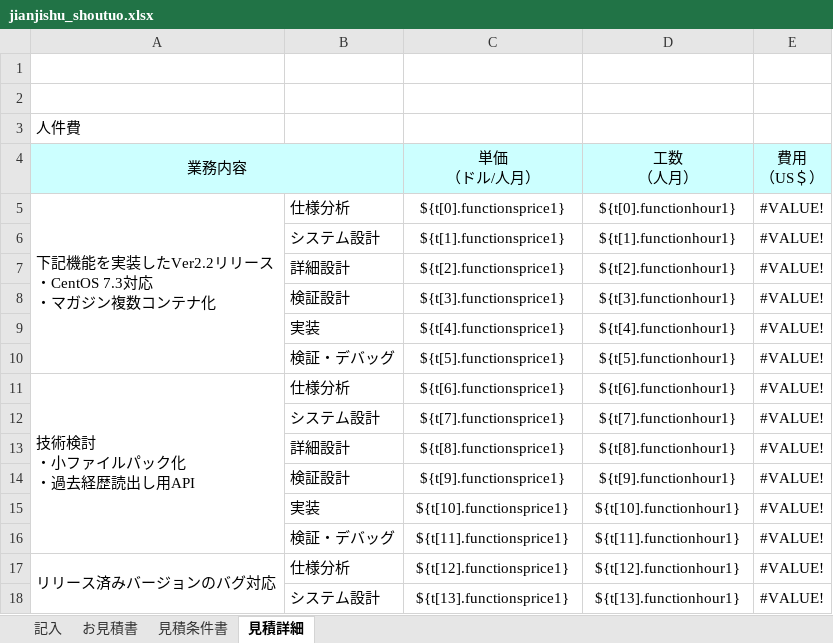
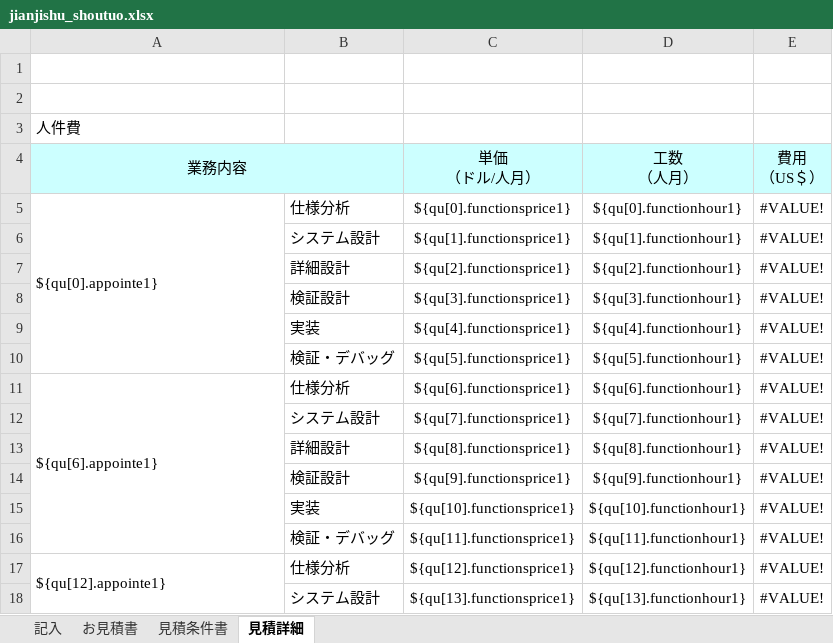
Before and after one commit to zhangtianciAnt/newparkcloud, an Excel workbook: controller/src/main/resources/jxls_templates/jianjishu_shoutuo.xlsx, sheet 見積詳細, drawn as a sheet; only a part is shown; values as stored, in another font and other column widths than the file's, no borders; ↵ is a line break in a cell; the diff covers the shown part only; the diff names each change by its address in the sheet, - before the commit and + after, or states it on an @@ line.

```diff
--- a/controller/src/main/resources/jxls_templates/jianjishu_shoutuo.xlsx (sheet 見積詳細)
+++ b/controller/src/main/resources/jxls_templates/jianjishu_shoutuo.xlsx (sheet 見積詳細)
-A5 (業務内容): 下記機能を実装したVer2.2リリース ↵ ・CentOS 7.3対応 ↵ ・マガジン複数コンテナ化
+A5 (業務内容): ${qu[0].appointe1}
-C5 (単価 （ドル/人月）): ${t[0].functionsprice1}
+C5 (単価 （ドル/人月）): ${qu[0].functionsprice1}
-D5 (工数 （人月）): ${t[0].functionhour1}
+D5 (工数 （人月）): ${qu[0].functionhour1}
-C6 (単価 （ドル/人月）): ${t[1].functionsprice1}
+C6 (単価 （ドル/人月）): ${qu[1].functionsprice1}
-D6 (工数 （人月）): ${t[1].functionhour1}
+D6 (工数 （人月）): ${qu[1].functionhour1}
-C7 (単価 （ドル/人月）): ${t[2].functionsprice1}
+C7 (単価 （ドル/人月）): ${qu[2].functionsprice1}
-D7 (工数 （人月）): ${t[2].functionhour1}
+D7 (工数 （人月）): ${qu[2].functionhour1}
-C8 (単価 （ドル/人月）): ${t[3].functionsprice1}
+C8 (単価 （ドル/人月）): ${qu[3].functionsprice1}
-D8 (工数 （人月）): ${t[3].functionhour1}
+D8 (工数 （人月）): ${qu[3].functionhour1}
-C9 (単価 （ドル/人月）): ${t[4].functionsprice1}
+C9 (単価 （ドル/人月）): ${qu[4].functionsprice1}
-D9 (工数 （人月）): ${t[4].functionhour1}
+D9 (工数 （人月）): ${qu[4].functionhour1}
-C10 (単価 （ドル/人月）): ${t[5].functionsprice1}
+C10 (単価 （ドル/人月）): ${qu[5].functionsprice1}
-D10 (工数 （人月）): ${t[5].functionhour1}
+D10 (工数 （人月）): ${qu[5].functionhour1}
-A11 (業務内容): 技術検討 ↵ ・小ファイルパック化 ↵ ・過去経歴読出し用API
+A11 (業務内容): ${qu[6].appointe1}
-C11 (単価 （ドル/人月）): ${t[6].functionsprice1}
+C11 (単価 （ドル/人月）): ${qu[6].functionsprice1}
-D11 (工数 （人月）): ${t[6].functionhour1}
+D11 (工数 （人月）): ${qu[6].functionhour1}
-C12 (単価 （ドル/人月）): ${t[7].functionsprice1}
+C12 (単価 （ドル/人月）): ${qu[7].functionsprice1}
-D12 (工数 （人月）): ${t[7].functionhour1}
+D12 (工数 （人月）): ${qu[7].functionhour1}
-C13 (単価 （ドル/人月）): ${t[8].functionsprice1}
+C13 (単価 （ドル/人月）): ${qu[8].functionsprice1}
-D13 (工数 （人月）): ${t[8].functionhour1}
+D13 (工数 （人月）): ${qu[8].functionhour1}
-C14 (単価 （ドル/人月）): ${t[9].functionsprice1}
+C14 (単価 （ドル/人月）): ${qu[9].functionsprice1}
-D14 (工数 （人月）): ${t[9].functionhour1}
+D14 (工数 （人月）): ${qu[9].functionhour1}
-C15 (単価 （ドル/人月）): ${t[10].functionsprice1}
+C15 (単価 （ドル/人月）): ${qu[10].functionsprice1}
-D15 (工数 （人月）): ${t[10].functionhour1}
+D15 (工数 （人月）): ${qu[10].functionhour1}
-C16 (単価 （ドル/人月）): ${t[11].functionsprice1}
+C16 (単価 （ドル/人月）): ${qu[11].functionsprice1}
-D16 (工数 （人月）): ${t[11].functionhour1}
+D16 (工数 （人月）): ${qu[11].functionhour1}
-A17 (業務内容): リリース済みバージョンのバグ対応
+A17 (業務内容): ${qu[12].appointe1}
-C17 (単価 （ドル/人月）): ${t[12].functionsprice1}
+C17 (単価 （ドル/人月）): ${qu[12].functionsprice1}
-D17 (工数 （人月）): ${t[12].functionhour1}
+D17 (工数 （人月）): ${qu[12].functionhour1}
-C18 (単価 （ドル/人月）): ${t[13].functionsprice1}
+C18 (単価 （ドル/人月）): ${qu[13].functionsprice1}
-D18 (工数 （人月）): ${t[13].functionhour1}
+D18 (工数 （人月）): ${qu[13].functionhour1}
```
Also changed, not shown: 12 edited cells and merged cells elsewhere in this sheet, sheet お見積書, sheet 記入, sheet 見積条件書, controller/src/main/resources/jxls_templates/qiyueshu_shoutuo.xlsx.
